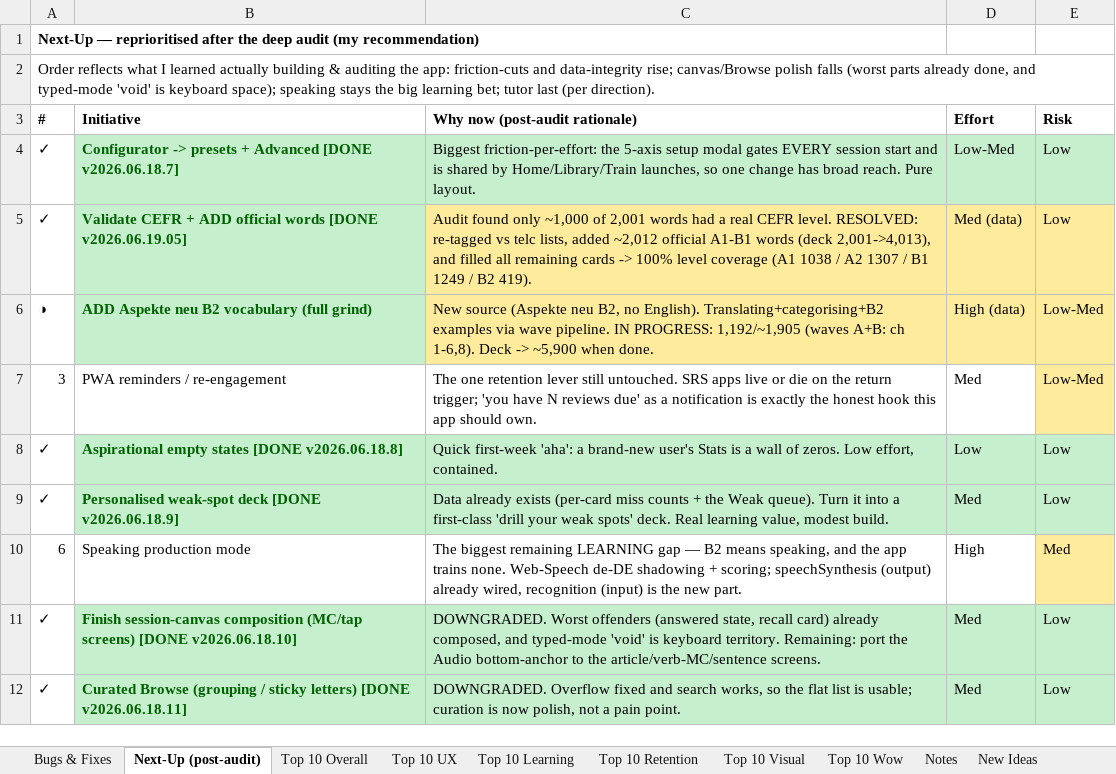
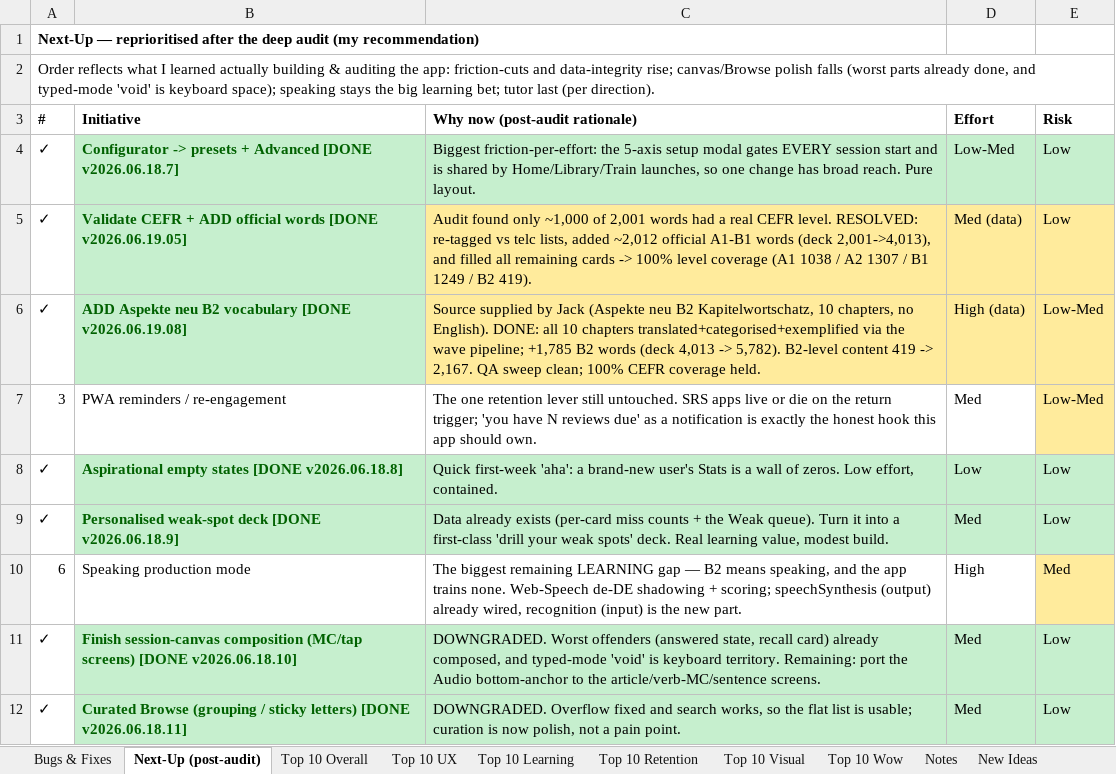
Before and after one commit to jackj-prog/AutoDeutsch, an Excel workbook: AutoDeutsch_Roadmap_Checklist.xlsx, sheet Next-Up (post-audit), drawn as a sheet; only a part is shown; values as stored, in another font and other column widths than the file's, no borders; the diff names each change by its address in the sheet, - before the commit and + after, or states it on an @@ line.

```diff
--- a/AutoDeutsch_Roadmap_Checklist.xlsx (sheet Next-Up (post-audit))
+++ b/AutoDeutsch_Roadmap_Checklist.xlsx (sheet Next-Up (post-audit))
-A6 (#): ◑
+A6 (#): ✓
-B6 (Initiative): …B2 vocabulary (full grind)
+B6 (Initiative): …B2 vocabulary [DONE v2026.06.19.08]
-C6 (Why now (post-audit rationale)): New source (Aspekte neu B2, no English). Translating+categorising+B2 examples via wave pipeline. IN PROGRESS: 1,192/~1,905 (waves A+B: ch 1-6,8). Deck -> ~5,900 when done.
+C6 (Why now (post-audit rationale)): Source supplied by Jack (Aspekte neu B2 Kapitelwortschatz, 10 chapters, no English). DONE: all 10 chapters translated+categorised+exemplified via the wave pipeline; +1,785 B2 words (deck 4,013 -> 5,782). B2-level content 419 -> 2,167. QA sweep clean; 100% CEFR coverage held.
```
Also changed, not shown: sheet Notes.
